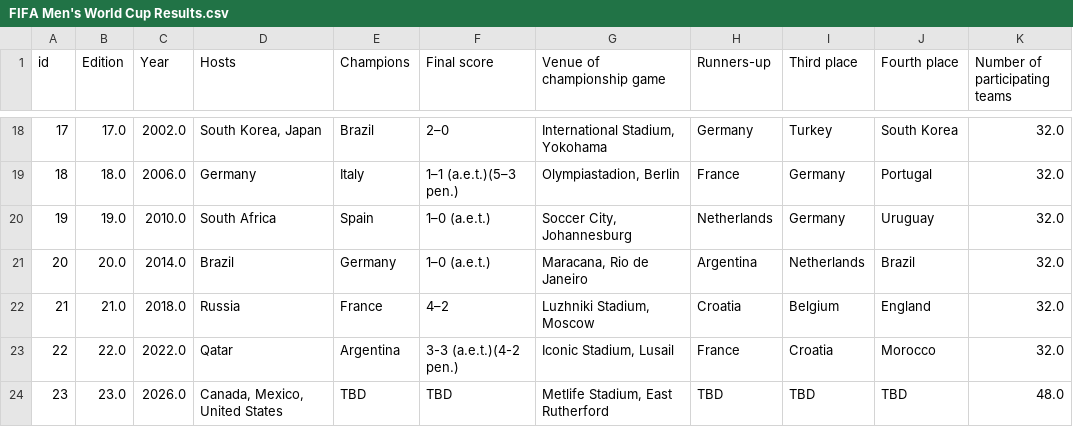
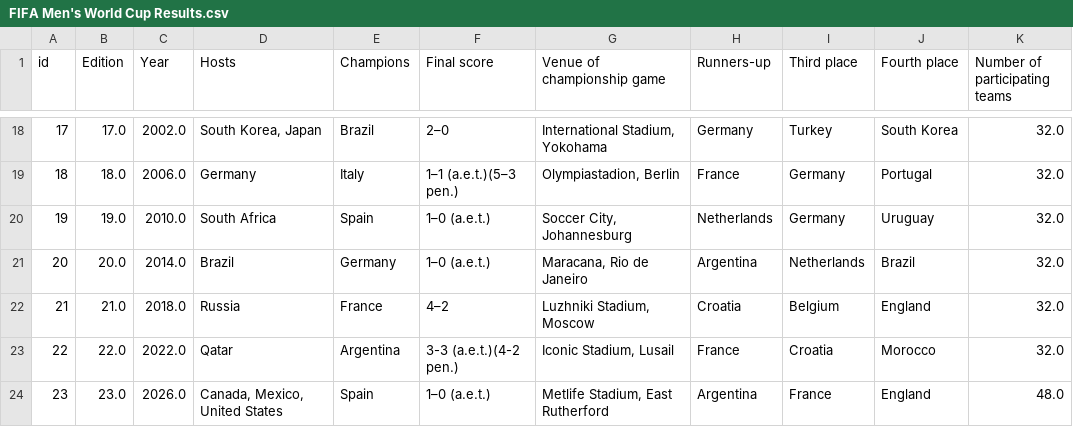
Before and after one commit to edwardcoded77/student-data-api, a CSV file: data/FIFA Men's World Cup Results.csv, drawn as a sheet; only a part is shown, gaps mark what is left out.

Commit message:
Update FIFA Men's World Cup Results.csv

```diff
--- a/data/FIFA Men's World Cup Results.csv
+++ b/data/FIFA Men's World Cup Results.csv
@@ -23,2 +23,2 @@ id,Edition,Year,Hosts,Champions,Final score,Venue of championship game,Runners-u
 22,22.0,2022.0,Qatar,Argentina,3-3 (a.e.t.)(4-2 pen.),"Iconic Stadium, Lusail",France,Croatia,Morocco,32.0
-23,23.0,2026.0,"Canada, Mexico, United States",TBD,TBD,"Metlife Stadium, East Rutherford",TBD,TBD,TBD,48.0
+23,23.0,2026.0,"Canada, Mexico, United States",Spain,1–0 (a.e.t.),"Metlife Stadium, East Rutherford",Argentina,France,England,48.0
```
